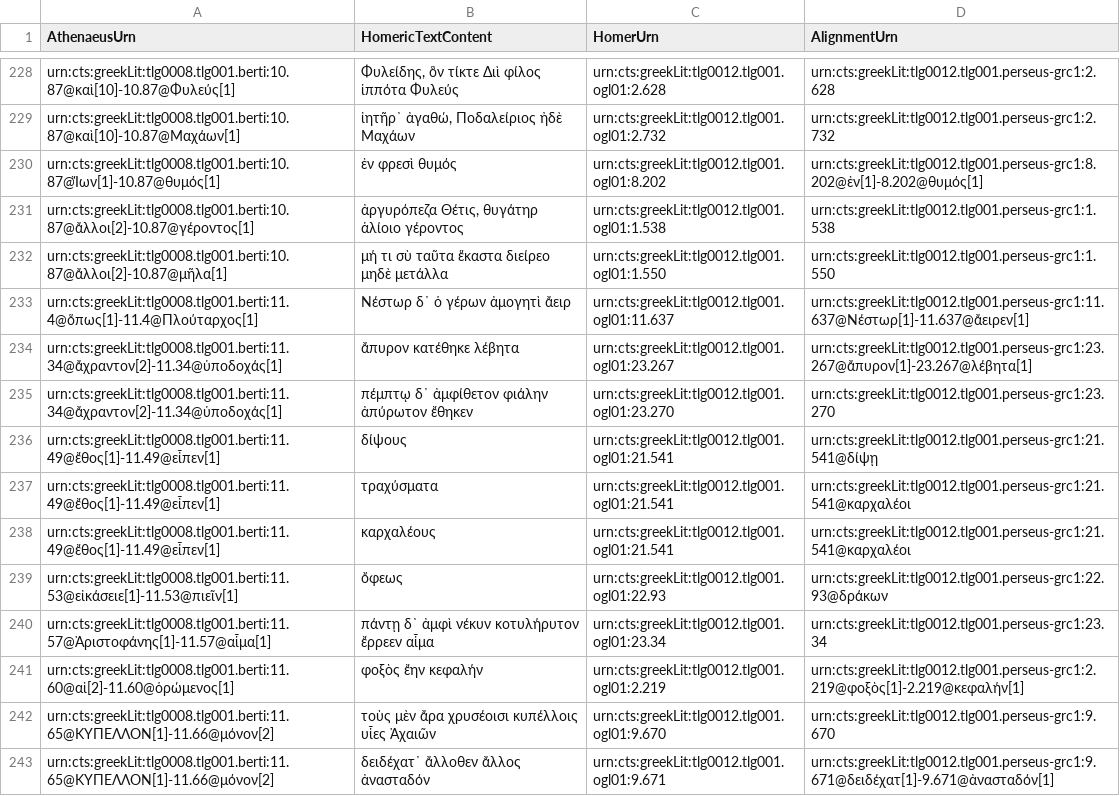
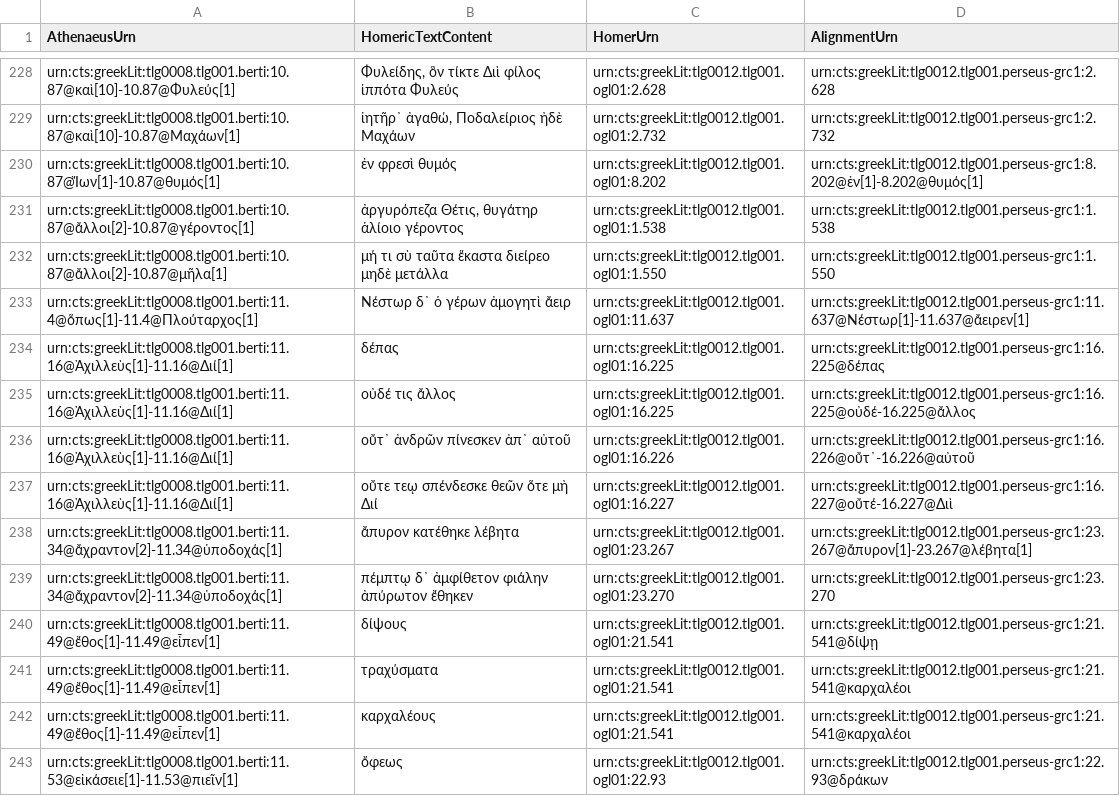
Before and after one commit to DigitalAthenaeus/homeric-reuse, a CSV file: tabular-data/htr.csv, drawn as a sheet; only a part is shown, gaps mark what is left out; the shorter side is filled out with more unchanged rows.

Commit message:
Update htr.csv

```diff
--- a/tabular-data/htr.csv
+++ b/tabular-data/htr.csv
@@ -233,2 +233,6 @@
 "urn:cts:greekLit:tlg0008.tlg001.berti:11.4@ὅπως[1]-11.4@Πλούταρχος[1]","Νέστωρ δ᾽ ὁ γέρων ἀμογητὶ ἄειρ","urn:cts:greekLit:tlg0012.tlg001.ogl01:11.637","urn:cts:greekLit:tlg0012.tlg001.perseus-grc1:11.637@Νέστωρ[1]-11.637@ἄειρεν[1]"
+"urn:cts:greekLit:tlg0008.tlg001.berti:11.16@Ἀχιλλεὺς[1]-11.16@Διί[1]","δέπας","urn:cts:greekLit:tlg0012.tlg001.ogl01:16.225","urn:cts:greekLit:tlg0012.tlg001.perseus-grc1:16.225@δέπας"
+"urn:cts:greekLit:tlg0008.tlg001.berti:11.16@Ἀχιλλεὺς[1]-11.16@Διί[1]","οὐδέ τις ἄλλος","urn:cts:greekLit:tlg0012.tlg001.ogl01:16.225","urn:cts:greekLit:tlg0012.tlg001.perseus-grc1:16.225@οὐδέ-16.225@ἄλλος"
+"urn:cts:greekLit:tlg0008.tlg001.berti:11.16@Ἀχιλλεὺς[1]-11.16@Διί[1]","οὔτ᾽ ἀνδρῶν πίνεσκεν ἀπ᾽ αὐτοῦ","urn:cts:greekLit:tlg0012.tlg001.ogl01:16.226","urn:cts:greekLit:tlg0012.tlg001.perseus-grc1:16.226@οὔτ᾽-16.226@αὐτοῦ"
+"urn:cts:greekLit:tlg0008.tlg001.berti:11.16@Ἀχιλλεὺς[1]-11.16@Διί[1]","οὔτε τεῳ σπένδεσκε θεῶν ὅτε μὴ Διί","urn:cts:greekLit:tlg0012.tlg001.ogl01:16.227","urn:cts:greekLit:tlg0012.tlg001.perseus-grc1:16.227@οὔτέ-16.227@Διὶ"
 "urn:cts:greekLit:tlg0008.tlg001.berti:11.34@ἄχραντον[2]-11.34@ὑποδοχάς[1]","ἄπυρον κατέθηκε λέβητα","urn:cts:greekLit:tlg0012.tlg001.ogl01:23.267","urn:cts:greekLit:tlg0012.tlg001.perseus-grc1:23.267@ἄπυρον[1]-23.267@λέβητα[1]"
```
